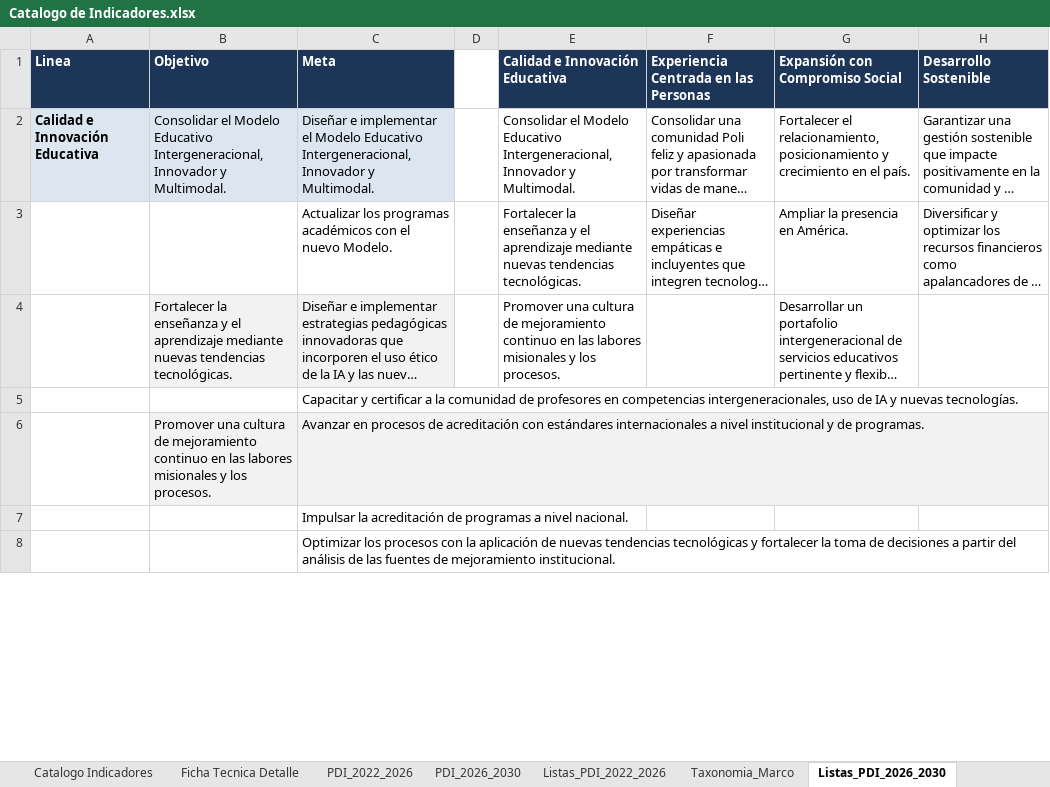
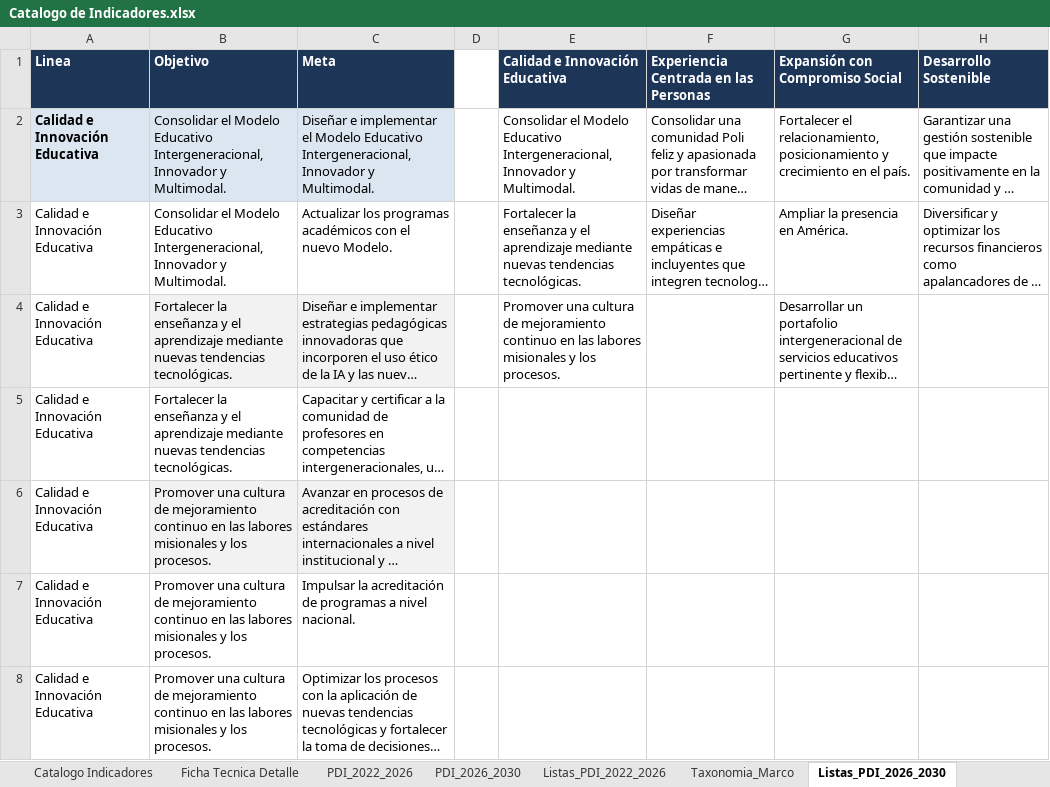
Before and after one commit to PlaneacionPoli/SGIND, an Excel workbook: data/raw/Catalogo de Indicadores.xlsx, sheet Listas_PDI_2026_2030, drawn as a sheet; only a part is shown; long unchanged cells end in …; values as stored, in another font and other column widths than the file's, no borders; the diff covers the shown part only; the diff names each change by its address in the sheet, - before the commit and + after, or states it on an @@ line.

Commit message:
procesos

```diff
--- a/data/raw/Catalogo de Indicadores.xlsx (sheet Listas_PDI_2026_2030)
+++ b/data/raw/Catalogo de Indicadores.xlsx (sheet Listas_PDI_2026_2030)
-A3:A8: (empty)
+A3:A8: Calidad e Innovación Educativa
-B3: (empty)
+B3: Consolidar el Modelo Educativo Intergeneracional, Innovador y Multimodal.
-B5: (empty)
+B5: Fortalecer la enseñanza y el aprendizaje mediante nuevas tendencias tecnológicas.
-B7:B8: (empty)
+B7:B8: Promover una cultura de mejoramiento continuo en las labores misionales y los procesos.
```
Also changed, not shown: 20 edited cells elsewhere in this sheet, sheet PDI_2022_2026, sheet Catalogo Indicadores, sheet Ficha Tecnica Detalle, sheet Listas_PDI_2022_2026, sheet PDI_2026_2030, hidden cells, data/raw/Fuentes Consolidadas/Indicadores Kawak.xlsx, data/raw/Indicadores por CMI.xlsx, 51 other files.
